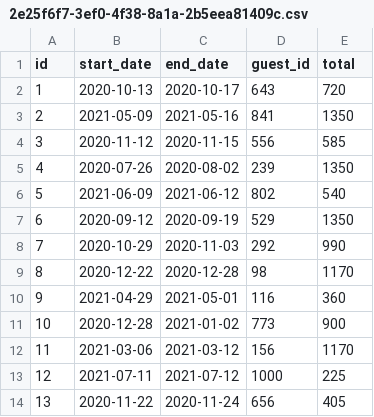
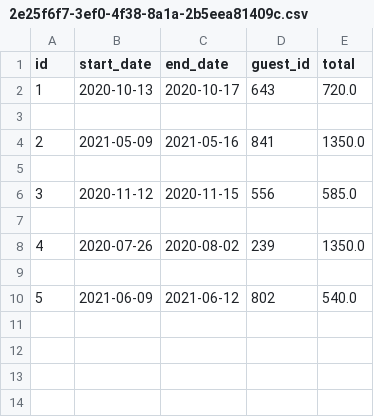
Before and after one commit to jamielepito/MasteryProject, a CSV file: data/reservations_test/2e25f6f7-3ef0-4f38-8a1a-2b5eea81409c.csv, drawn as a sheet.

Commit message:
Create repository doubles and start testing reservation service

```diff
--- a/data/reservations_test/2e25f6f7-3ef0-4f38-8a1a-2b5eea81409c.csv
+++ b/data/reservations_test/2e25f6f7-3ef0-4f38-8a1a-2b5eea81409c.csv
@@ -1,14 +1,10 @@
 id,start_date,end_date,guest_id,total
-1,2020-10-13,2020-10-17,643,720
-2,2021-05-09,2021-05-16,841,1350
-3,2020-11-12,2020-11-15,556,585
-4,2020-07-26,2020-08-02,239,1350
-5,2021-06-09,2021-06-12,802,540
-6,2020-09-12,2020-09-19,529,1350
-7,2020-10-29,2020-11-03,292,990
-8,2020-12-22,2020-12-28,98,1170
-9,2021-04-29,2021-05-01,116,360
-10,2020-12-28,2021-01-02,773,900
-11,2021-03-06,2021-03-12,156,1170
-12,2021-07-11,2021-07-12,1000,225
-13,2020-11-22,2020-11-24,656,405
+1,2020-10-13,2020-10-17,643,720.0
+
+2,2021-05-09,2021-05-16,841,1350.0
+
+3,2020-11-12,2020-11-15,556,585.0
+
+4,2020-07-26,2020-08-02,239,1350.0
+
+5,2021-06-09,2021-06-12,802,540.0
```
Also changed, not shown: 23 other files.
